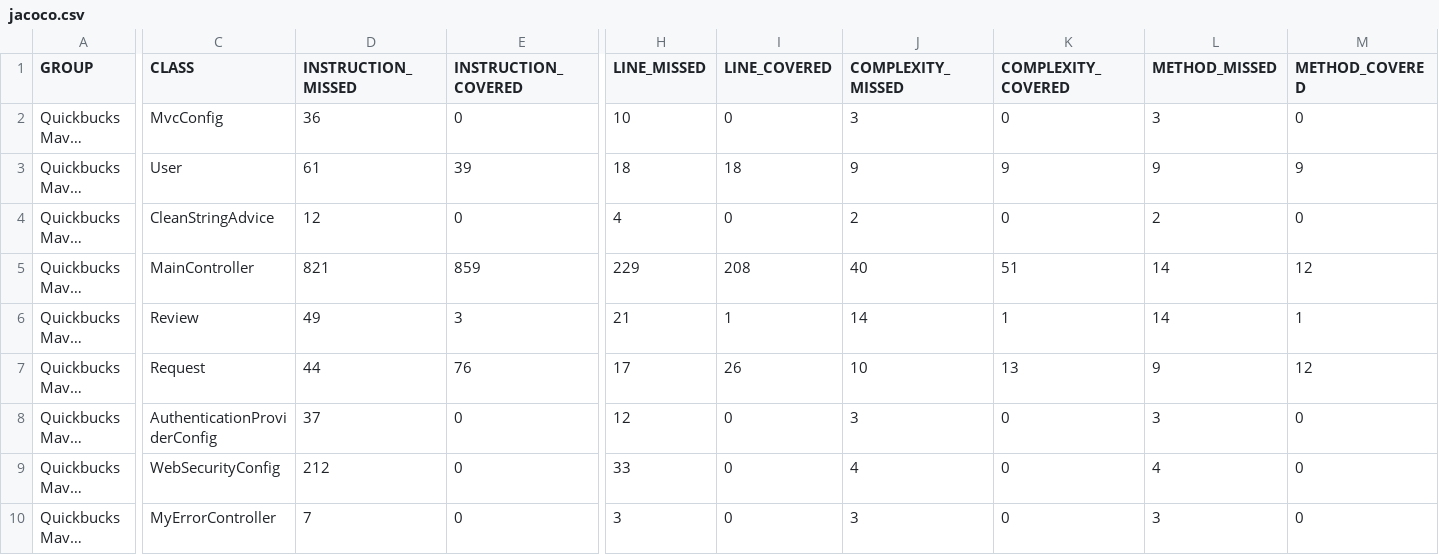
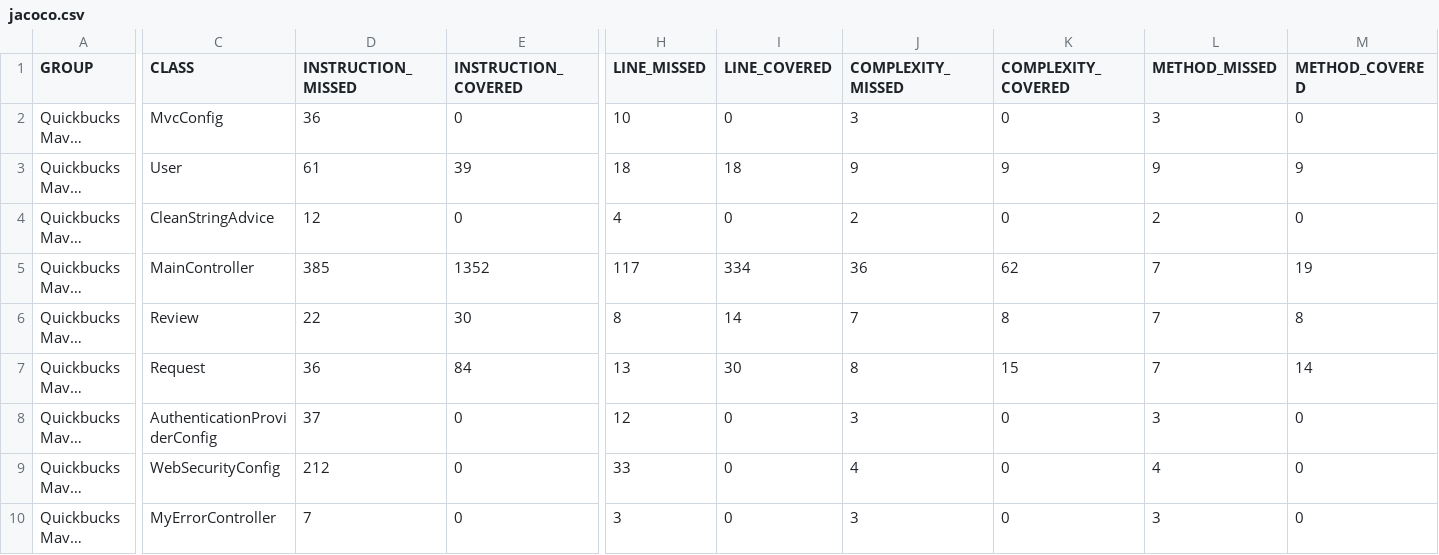
Before and after one commit to clri/4156-hw4, a CSV file: target/site/jacoco/jacoco.csv, drawn as a sheet; only a part is shown, gaps mark what is left out; long unchanged cells end in …; the diff covers the shown part only; the diff names each change by its address in the sheet, - before the commit and + after, or states it on an @@ line.

```diff
--- a/target/site/jacoco/jacoco.csv
+++ b/target/site/jacoco/jacoco.csv
-D5 (INSTRUCTION_MISSED): 821
+D5 (INSTRUCTION_MISSED): 385
-E5 (INSTRUCTION_COVERED): 859
+E5 (INSTRUCTION_COVERED): 1352
-H5 (LINE_MISSED): 229
+H5 (LINE_MISSED): 117
-I5 (LINE_COVERED): 208
+I5 (LINE_COVERED): 334
-J5 (COMPLEXITY_MISSED): 40
+J5 (COMPLEXITY_MISSED): 36
-K5 (COMPLEXITY_COVERED): 51
+K5 (COMPLEXITY_COVERED): 62
-L5:L6 (METHOD_MISSED): 14
+L5:L6 (METHOD_MISSED): 7
-M5 (METHOD_COVERED): 12
+M5 (METHOD_COVERED): 19
-D6 (INSTRUCTION_MISSED): 49
+D6 (INSTRUCTION_MISSED): 22
-E6 (INSTRUCTION_COVERED): 3
+E6 (INSTRUCTION_COVERED): 30
-H6 (LINE_MISSED): 21
+H6 (LINE_MISSED): 8
-I6 (LINE_COVERED): 1
+I6 (LINE_COVERED): 14
-J6 (COMPLEXITY_MISSED): 14
+J6 (COMPLEXITY_MISSED): 7
-K6 (COMPLEXITY_COVERED): 1
+K6 (COMPLEXITY_COVERED): 8
-M6 (METHOD_COVERED): 1
+M6 (METHOD_COVERED): 8
-D7 (INSTRUCTION_MISSED): 44
+D7 (INSTRUCTION_MISSED): 36
-E7 (INSTRUCTION_COVERED): 76
+E7 (INSTRUCTION_COVERED): 84
-H7 (LINE_MISSED): 17
+H7 (LINE_MISSED): 13
-I7 (LINE_COVERED): 26
+I7 (LINE_COVERED): 30
-J7 (COMPLEXITY_MISSED): 10
+J7 (COMPLEXITY_MISSED): 8
-K7 (COMPLEXITY_COVERED): 13
+K7 (COMPLEXITY_COVERED): 15
-L7 (METHOD_MISSED): 9
+L7 (METHOD_MISSED): 7
-M7 (METHOD_COVERED): 12
+M7 (METHOD_COVERED): 14
```
Also changed, not shown: 10 edited cells elsewhere in this file, 19 other files.
